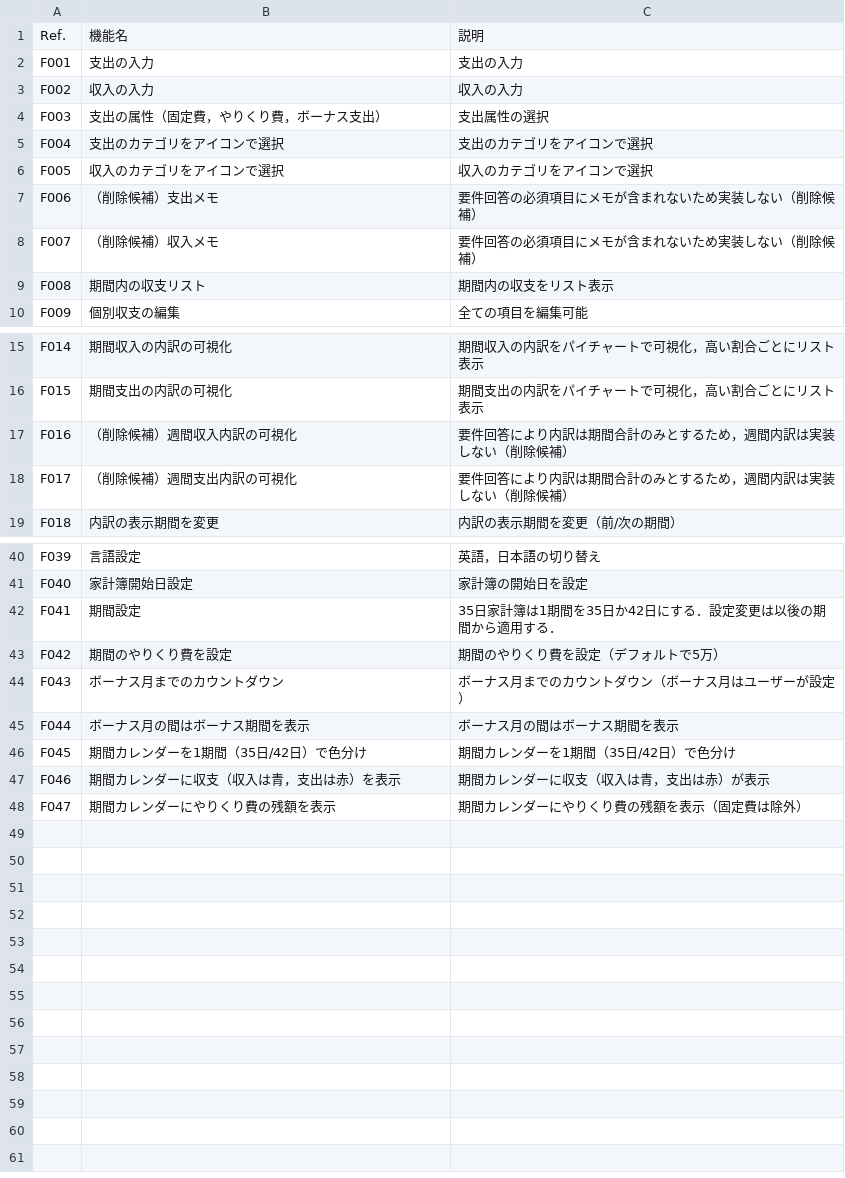
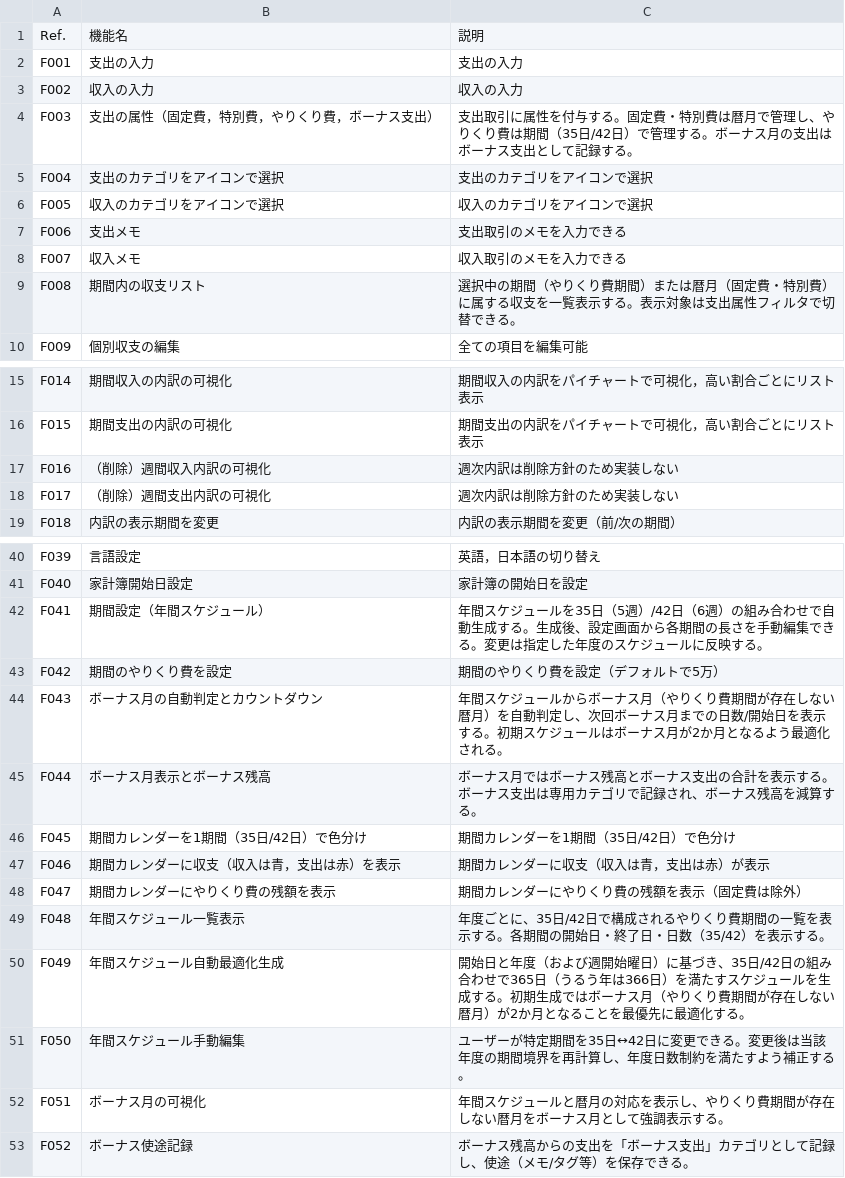
Before and after one commit to shinji1095/kakeibo, a CSV file: docs/02_機能要件定義.csv, drawn as a sheet; only a part is shown, gaps mark what is left out.

```diff
--- a/docs/02_機能要件定義.csv
+++ b/docs/02_機能要件定義.csv
@@ -3,8 +3,8 @@ F001,支出の入力,支出の入力
 F002,収入の入力,収入の入力
-F003,支出の属性（固定費，やりくり費，ボーナス支出）,支出属性の選択
+F003,支出の属性（固定費，特別費，やりくり費，ボーナス支出）,支出取引に属性を付与する。固定費・特別費は暦月で管理し、やりくり費は期間（35日/42日）で管理する。ボーナス月の支出はボーナス支出として記録する。
 F004,支出のカテゴリをアイコンで選択,支出のカテゴリをアイコンで選択
 F005,収入のカテゴリをアイコンで選択,収入のカテゴリをアイコンで選択
-F006,（削除候補）支出メモ,要件回答の必須項目にメモが含まれないため実装しない（削除候補）
-F007,（削除候補）収入メモ,要件回答の必須項目にメモが含まれないため実装しない（削除候補）
-F008,期間内の収支リスト,期間内の収支をリスト表示
+F006,支出メモ,支出取引のメモを入力できる
+F007,収入メモ,収入取引のメモを入力できる
+F008,期間内の収支リスト,選択中の期間（やりくり費期間）または暦月（固定費・特別費）に属する収支を一覧表示する。表示対象は支出属性フィルタで切替できる。
 F009,個別収支の編集,全ての項目を編集可能
@@ -16,4 +16,4 @@ F014,期間収入の内訳の可視化,期間収入の内訳をパイチャー
 F015,期間支出の内訳の可視化,期間支出の内訳をパイチャートで可視化，高い割合ごとにリスト表示
-F016,（削除候補）週間収入内訳の可視化,要件回答により内訳は期間合計のみとするため，週間内訳は実装しない（削除候補）
-F017,（削除候補）週間支出内訳の可視化,要件回答により内訳は期間合計のみとするため，週間内訳は実装しない（削除候補）
+F016,（削除）週間収入内訳の可視化,週次内訳は削除方針のため実装しない
+F017,（削除）週間支出内訳の可視化,週次内訳は削除方針のため実装しない
 F018,内訳の表示期間を変更,内訳の表示期間を変更（前/次の期間）
@@ -41,6 +41,6 @@ F039,言語設定,英語，日本語の切り替え
 F040,家計簿開始日設定,家計簿の開始日を設定
-F041,期間設定,35日家計簿は1期間を35日か42日にする．設定変更は以後の期間から適用する．
+F041,期間設定（年間スケジュール）,年間スケジュールを35日（5週）/42日（6週）の組み合わせで自動生成する。生成後、設定画面から各期間の長さを手動編集できる。変更は指定した年度のスケジュールに反映する。
 F042,期間のやりくり費を設定,期間のやりくり費を設定（デフォルトで5万）
-F043,ボーナス月までのカウントダウン,ボーナス月までのカウントダウン（ボーナス月はユーザーが設定）
-F044,ボーナス月の間はボーナス期間を表示,ボーナス月の間はボーナス期間を表示
+F043,ボーナス月の自動判定とカウントダウン,年間スケジュールからボーナス月（やりくり費期間が存在しない暦月）を自動判定し、次回ボーナス月までの日数/開始日を表示する。初期スケジュールはボーナス月が2か月となるよう最適化される。
+F044,ボーナス月表示とボーナス残高,ボーナス月ではボーナス残高とボーナス支出の合計を表示する。ボーナス支出は専用カテゴリで記録され、ボーナス残高を減算する。
 F045,期間カレンダーを1期間（35日/42日）で色分け,期間カレンダーを1期間（35日/42日）で色分け
@@ -48 +48,6 @@ F046,期間カレンダーに収支（収入は青，支出は赤）を表示,
 F047,期間カレンダーにやりくり費の残額を表示,期間カレンダーにやりくり費の残額を表示（固定費は除外）
+F048,年間スケジュール一覧表示,年度ごとに、35日/42日で構成されるやりくり費期間の一覧を表示する。各期間の開始日・終了日・日数（35/42）を表示する。
+F049,年間スケジュール自動最適化生成,開始日と年度（および週開始曜日）に基づき、35日/42日の組み合わせで365日（うるう年は366日）を満たすスケジュールを生成する。初期生成ではボーナス月（やりくり費期間が存在しない暦月）が2か月となることを最優先に最適化する。
+F050,年間スケジュール手動編集,ユーザーが特定期間を35日↔42日に変更できる。変更後は当該年度の期間境界を再計算し、年度日数制約を満たすよう補正する。
+F051,ボーナス月の可視化,年間スケジュールと暦月の対応を表示し、やりくり費期間が存在しない暦月をボーナス月として強調表示する。
+F052,ボーナス使途記録,ボーナス残高からの支出を「ボーナス支出」カテゴリとして記録し、使途（メモ/タグ等）を保存できる。
```
Also changed, not shown: docs/01_画面リスト.csv, docs/04_非機能要件.csv, 46 other files.
